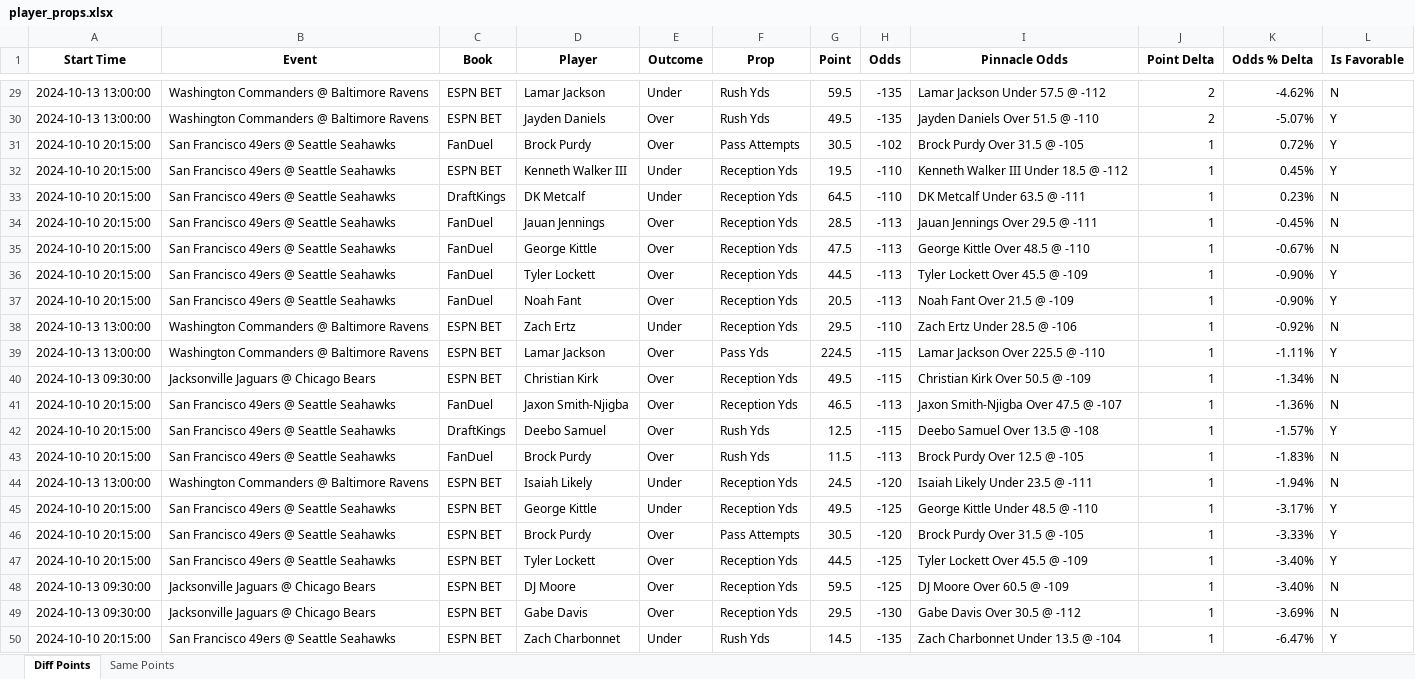
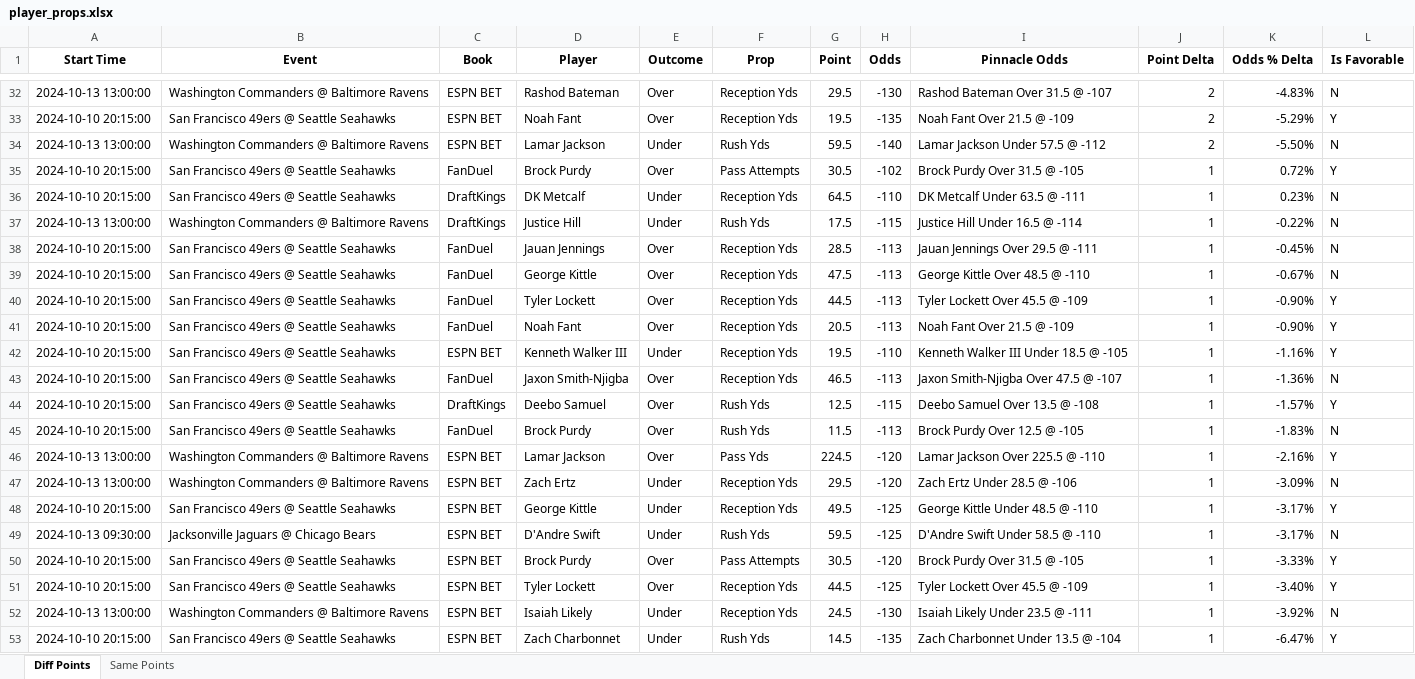
Before and after one commit to rahulShahCode/player-props-scraper, an Excel workbook: player_props.xlsx, sheet Diff Points, drawn as a sheet; only a part is shown, gaps mark what is left out; values as stored, in another font and other column widths than the file's, no borders; removed rows and columns are numbered as before the commit, all else as after; the diff covers the shown part only; the diff names each change by its address in the sheet, - before the commit and + after, or states it on an @@ line.

```diff
--- a/player_props.xlsx (sheet Diff Points)
+++ b/player_props.xlsx (sheet Diff Points)
+row 32: 2024-10-13 13:00:00 | Washington Commanders @ Baltimore Ravens | ESPN BET | Rashod Bateman | Over | Reception Yds | 29.5 | -130 | Rashod Bateman Over 31.5 @ -107 | 2 | -4.83% | N
+row 33: 2024-10-10 20:15:00 | San Francisco 49ers @ Seattle Seahawks | ESPN BET | Noah Fant | Over | Reception Yds | 19.5 | -135 | Noah Fant Over 21.5 @ -109 | 2 | -5.29% | Y
-H34 (Odds): -135
+H34 (Odds): -140
-K34 (Odds % Delta): -4.62%
+K34 (Odds % Delta): -5.50%
-row 30: 2024-10-13 13:00:00 | Washington Commanders @ Baltimore Ravens | ESPN BET | Jayden Daniels | Over | Rush Yds | 49.5 | -135 | Jayden Daniels Over 51.5 @ -110 | 2 | -5.07% | Y
-row 32: 2024-10-10 20:15:00 | San Francisco 49ers @ Seattle Seahawks | ESPN BET | Kenneth Walker III | Under | Reception Yds | 19.5 | -110 | Kenneth Walker III Under 18.5 @ -112 | 1 | 0.45% | Y
+row 37: 2024-10-13 13:00:00 | Washington Commanders @ Baltimore Ravens | DraftKings | Justice Hill | Under | Rush Yds | 17.5 | -115 | Justice Hill Under 16.5 @ -114 | 1 | -0.22% | N
-A42 (Start Time): 2024-10-13 13:00:00
+A42 (Start Time): 2024-10-10 20:15:00
-B42 (Event): Washington Commanders @ Baltimore Ravens
+B42 (Event): San Francisco 49ers @ Seattle Seahawks
-D42 (Player): Zach Ertz
+D42 (Player): Kenneth Walker III
-G42 (Point): 29.5
+G42 (Point): 19.5
-I42 (Pinnacle Odds): Zach Ertz Under 28.5 @ -106
+I42 (Pinnacle Odds): Kenneth Walker III Under 18.5 @ -105
-K42 (Odds % Delta): -0.92%
+K42 (Odds % Delta): -1.16%
-L42 (Is Favorable): N
+L42 (Is Favorable): Y
-row 39: 2024-10-13 13:00:00 | Washington Commanders @ Baltimore Ravens | ESPN BET | Lamar Jackson | Over | Pass Yds | 224.5 | -115 | Lamar Jackson Over 225.5 @ -110 | 1 | -1.11% | Y
-row 40: 2024-10-13 09:30:00 | Jacksonville Jaguars @ Chicago Bears | ESPN BET | Christian Kirk | Over | Reception Yds | 49.5 | -115 | Christian Kirk Over 50.5 @ -109 | 1 | -1.34% | N
+row 46: 2024-10-13 13:00:00 | Washington Commanders @ Baltimore Ravens | ESPN BET | Lamar Jackson | Over | Pass Yds | 224.5 | -120 | Lamar Jackson Over 225.5 @ -110 | 1 | -2.16% | Y
-D47 (Player): Isaiah Likely
+D47 (Player): Zach Ertz
-G47 (Point): 24.5
+G47 (Point): 29.5
-I47 (Pinnacle Odds): Isaiah Likely Under 23.5 @ -111
+I47 (Pinnacle Odds): Zach Ertz Under 28.5 @ -106
-K47 (Odds % Delta): -1.94%
+K47 (Odds % Delta): -3.09%
+row 49: 2024-10-13 09:30:00 | Jacksonville Jaguars @ Chicago Bears | ESPN BET | D'Andre Swift | Under | Rush Yds | 59.5 | -125 | D'Andre Swift Under 58.5 @ -110 | 1 | -3.17% | N
-row 48: 2024-10-13 09:30:00 | Jacksonville Jaguars @ Chicago Bears | ESPN BET | DJ Moore | Over | Reception Yds | 59.5 | -125 | DJ Moore Over 60.5 @ -109 | 1 | -3.40% | N
-A52 (Start Time): 2024-10-13 09:30:00
+A52 (Start Time): 2024-10-13 13:00:00
-B52 (Event): Jacksonville Jaguars @ Chicago Bears
+B52 (Event): Washington Commanders @ Baltimore Ravens
-D52 (Player): Gabe Davis
+D52 (Player): Isaiah Likely
-E52 (Outcome): Over
+E52 (Outcome): Under
-G52 (Point): 29.5
+G52 (Point): 24.5
-I52 (Pinnacle Odds): Gabe Davis Over 30.5 @ -112
+I52 (Pinnacle Odds): Isaiah Likely Under 23.5 @ -111
-K52 (Odds % Delta): -3.69%
+K52 (Odds % Delta): -3.92%
```
Also changed, not shown: 10 added rows, 7 removed rows and 25 edited cells elsewhere in this sheet, sheet Same Points, 2 other files.
